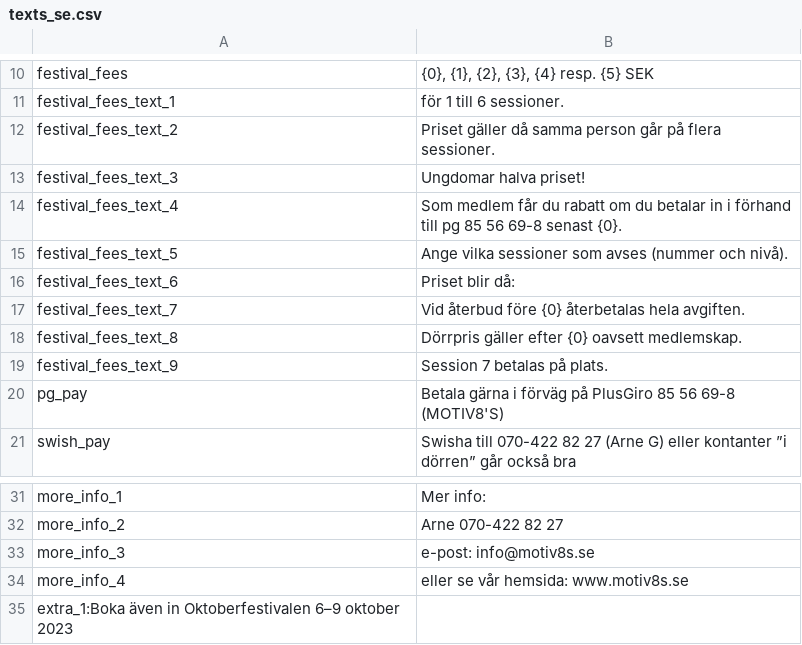
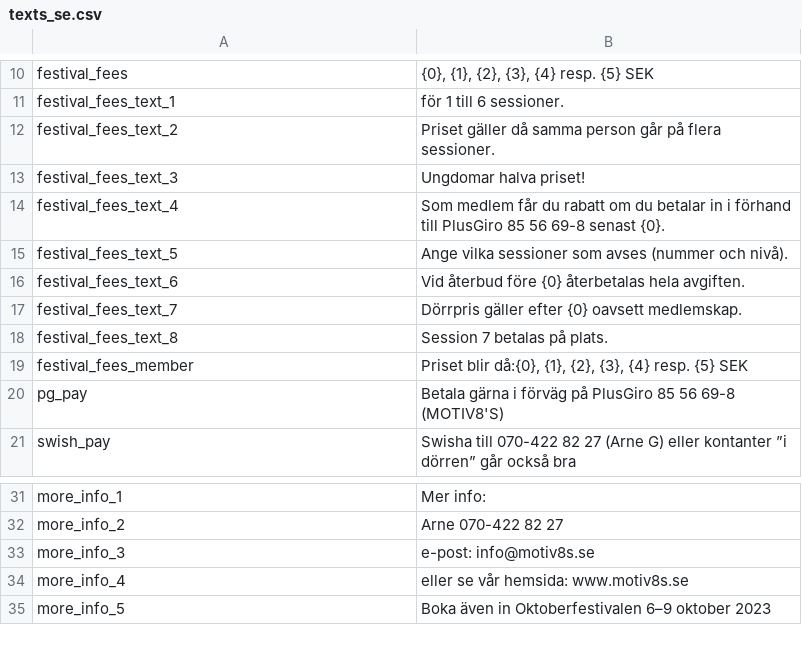
Before and after one commit to trygveb/CreateWordFiles, a CSV file: CreateWordFiles/Resources/texts_se.csv, drawn as a sheet; only a part is shown, gaps mark what is left out.

```diff
--- a/CreateWordFiles/Resources/texts_se.csv
+++ b/CreateWordFiles/Resources/texts_se.csv
@@ -13,8 +13,8 @@ festival_fees_text_2;Priset gäller då samma person går på flera sessioner.
 festival_fees_text_3;Ungdomar halva priset!
-festival_fees_text_4;Som medlem får du rabatt om du betalar in i förhand till pg 85 56 69-8 senast {0}.
+festival_fees_text_4;Som medlem får du rabatt om du betalar in i förhand till PlusGiro 85 56 69-8 senast {0}.
 festival_fees_text_5;Ange vilka sessioner som avses (nummer och nivå).
-festival_fees_text_6;Priset blir då:
-festival_fees_text_7;Vid återbud före {0} återbetalas hela avgiften.
-festival_fees_text_8;Dörrpris gäller efter {0} oavsett medlemskap.
-festival_fees_text_9;Session 7 betalas på plats.
+festival_fees_text_6;Vid återbud före {0} återbetalas hela avgiften.
+festival_fees_text_7;Dörrpris gäller efter {0} oavsett medlemskap.
+festival_fees_text_8;Session 7 betalas på plats.
+festival_fees_member;Priset blir då:{0}, {1}, {2}, {3}, {4} resp. {5} SEK
 pg_pay;Betala gärna i förväg på PlusGiro 85 56 69-8 (MOTIV8'S)
@@ -34,2 +34,2 @@ more_info_3;e-post: info@motiv8s.se
 more_info_4;eller se vår hemsida: www.motiv8s.se
-extra_1:Boka även in Oktoberfestivalen 6–9 oktober 2023
+more_info_5;Boka även in Oktoberfestivalen 6–9 oktober 2023
```
Also changed, not shown: CreateWordFiles/Resources/texts_en.csv, 1 other file.
